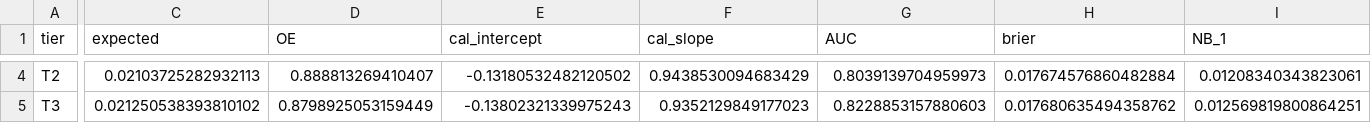
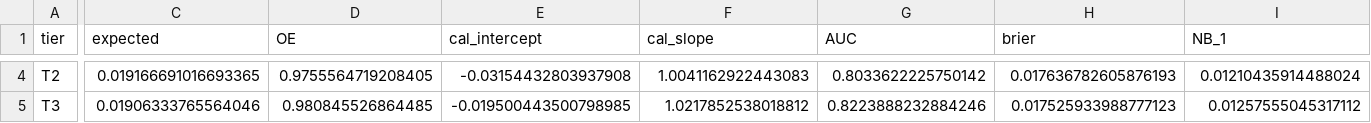
Before and after one commit to Gideono29/lablite-cvd, a CSV file: outputs/fit/performance.csv, drawn as a sheet; only a part is shown, gaps mark what is left out; the diff covers the shown part only; the diff names each change by its address in the sheet, - before the commit and + after, or states it on an @@ line.

```diff
--- a/outputs/fit/performance.csv
+++ b/outputs/fit/performance.csv
-C4 (expected): 0.02103725282932113
+C4 (expected): 0.019166691016693365
-D4 (OE): 0.888813269410407
+D4 (OE): 0.9755564719208405
-E4 (cal_intercept): -0.13180532482120502
+E4 (cal_intercept): -0.03154432803937908
-F4 (cal_slope): 0.9438530094683429
+F4 (cal_slope): 1.0041162922443083
-G4 (AUC): 0.8039139704959973
+G4 (AUC): 0.8033622225750142
-H4 (brier): 0.017674576860482884
+H4 (brier): 0.017636782605876193
-I4 (NB_1): 0.01208340343823061
+I4 (NB_1): 0.01210435914488024
-C5 (expected): 0.021250538393810102
+C5 (expected): 0.01906333765564046
-D5 (OE): 0.8798925053159449
+D5 (OE): 0.980845526864485
-E5 (cal_intercept): -0.13802321339975243
+E5 (cal_intercept): -0.019500443500798985
-F5 (cal_slope): 0.9352129849177023
+F5 (cal_slope): 1.0217852538018812
-G5 (AUC): 0.8228853157880603
+G5 (AUC): 0.8223888232884246
-H5 (brier): 0.017680635494358762
+H5 (brier): 0.017525933988777123
-I5 (NB_1): 0.012569819800864251
+I5 (NB_1): 0.01257555045317112
```
Also changed, not shown: 50 edited cells elsewhere in this file, outputs/fit/coefficients.csv, outputs/fit/information_cost.csv, 13 other files.
